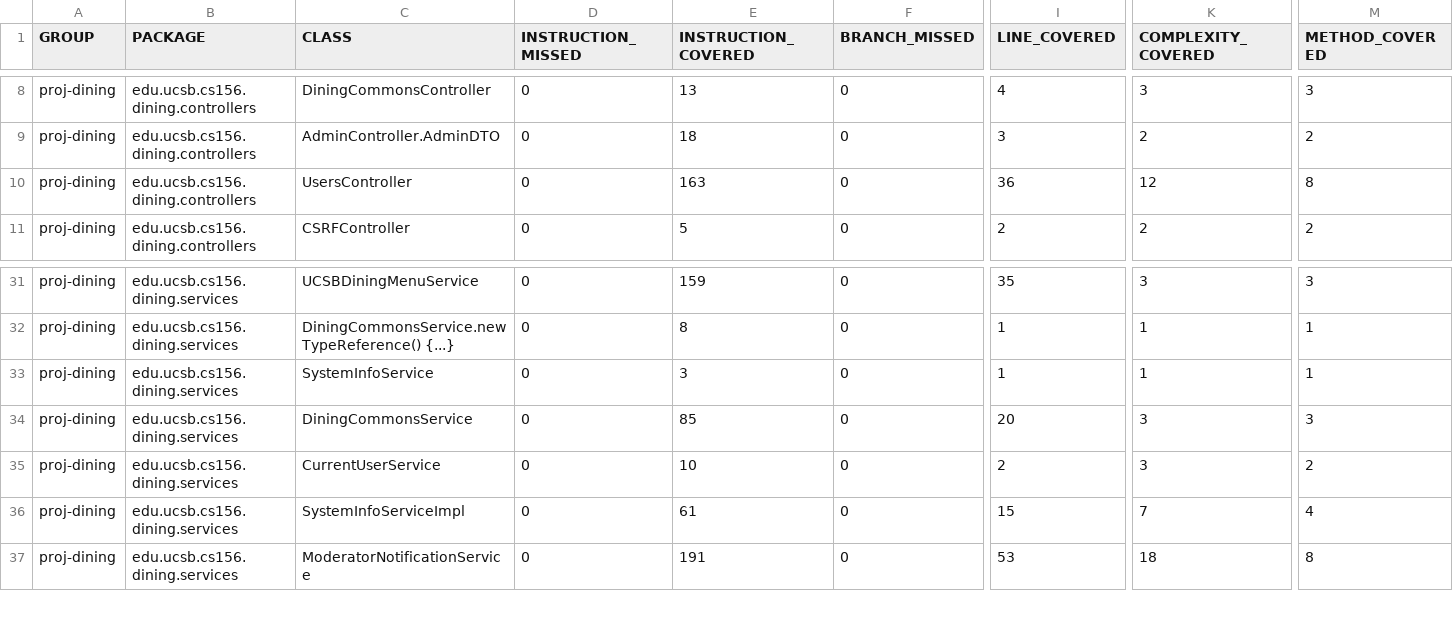
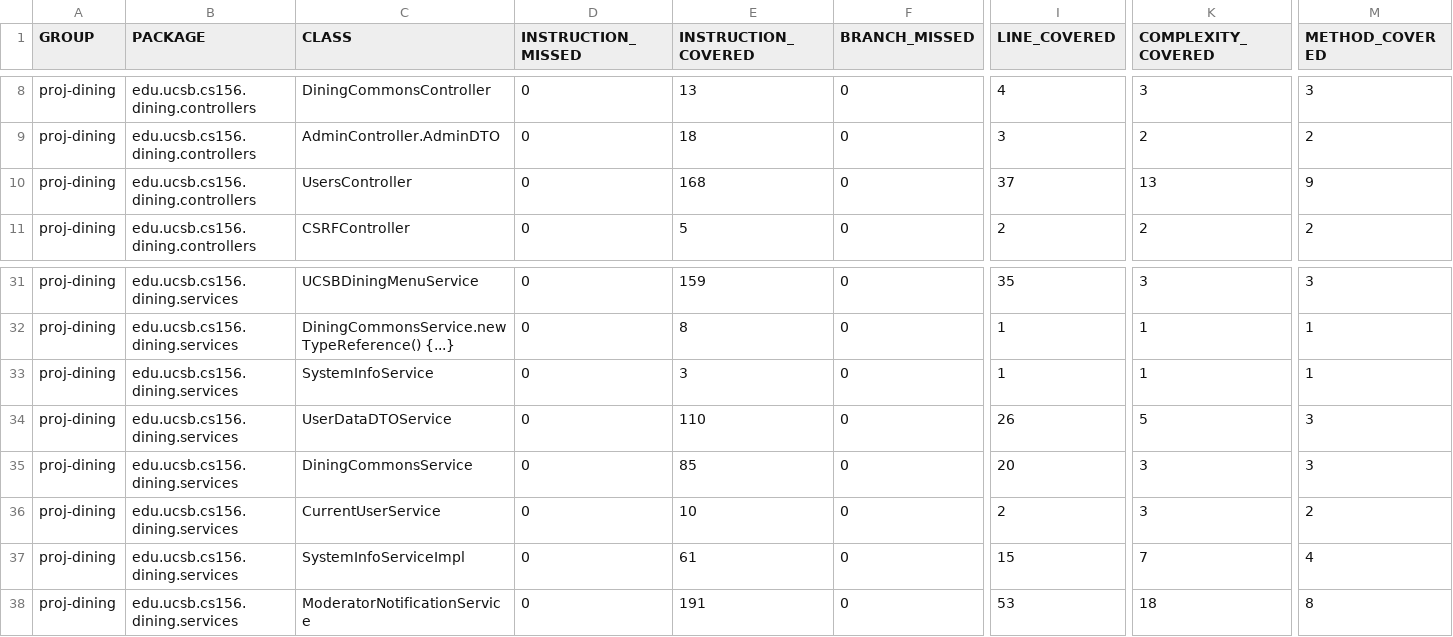
Before and after one commit to ucsb-cs156-f26/proj-dining-f26-05, a CSV file: prs/39/jacoco/jacoco.csv, drawn as a sheet; only a part is shown, gaps mark what is left out; rows hold the shown columns only; the diff names each change by its address in the sheet, - before the commit and + after, or states it on an @@ line.

Commit message:
Deploying to gh-pages from @ ucsb-cs156-f26/proj-dining-f26-05@dfe26ccbb58ace126835173275eeeb001eda8a20 🚀

```diff
--- a/prs/39/jacoco/jacoco.csv
+++ b/prs/39/jacoco/jacoco.csv
-E10 (INSTRUCTION_COVERED): 163
+E10 (INSTRUCTION_COVERED): 168
-I10 (LINE_COVERED): 36
+I10 (LINE_COVERED): 37
-K10 (COMPLEXITY_COVERED): 12
+K10 (COMPLEXITY_COVERED): 13
-M10 (METHOD_COVERED): 8
+M10 (METHOD_COVERED): 9
+row 34: proj-dining | edu.ucsb.cs156.dining.services | UserDataDTOService | 0 | 110 | 0 | 26 | 5 | 3
```
Also changed, not shown: 11 other files.
